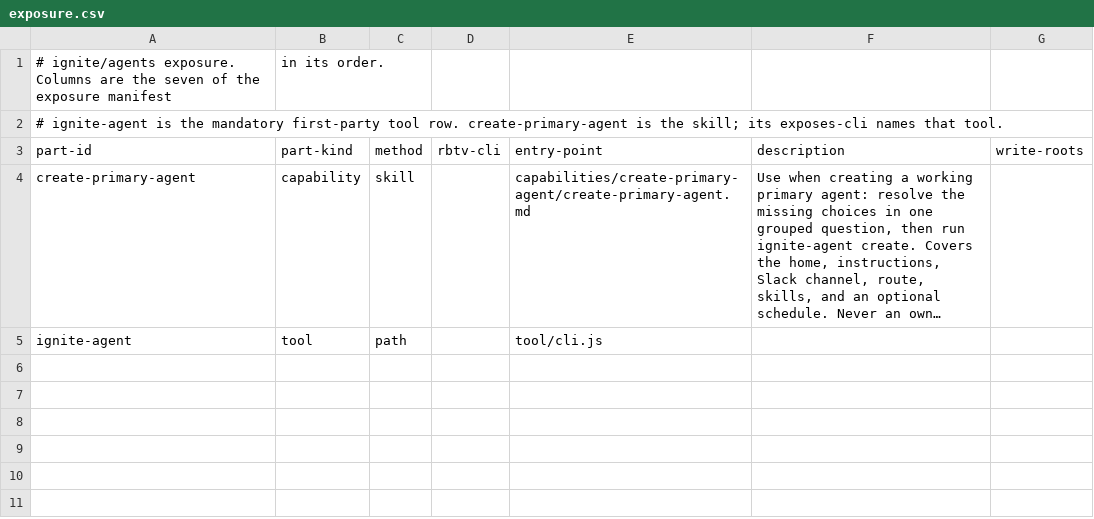
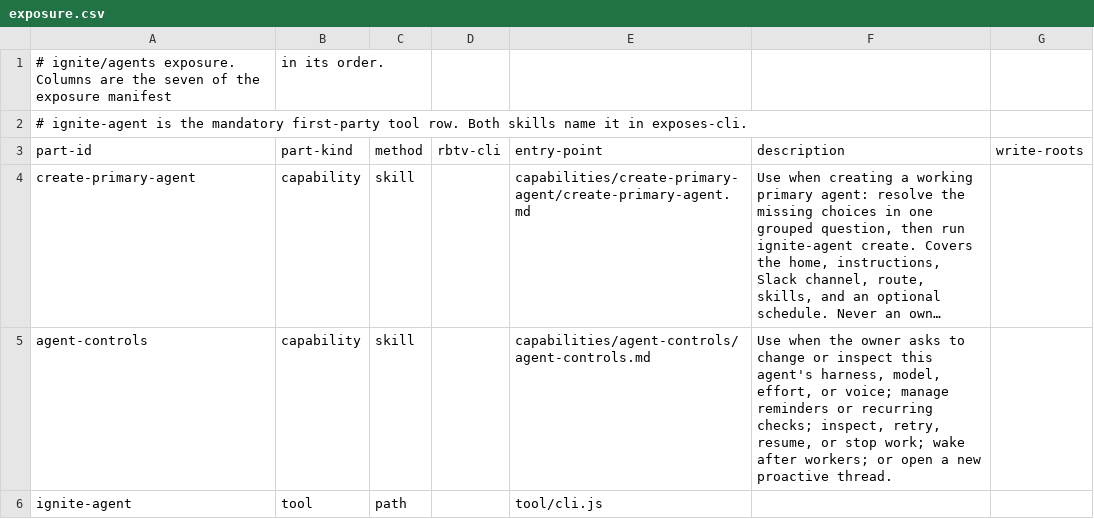
Before and after one commit to tecer-ai/rbtv, a CSV file: ignite/agents/exposure.csv, drawn as a sheet; long unchanged cells end in …; the diff names each change by its address in the sheet, - before the commit and + after, or states it on an @@ line.

Commit message:
feat(ignite): add agent controls skill

```diff
--- a/ignite/agents/exposure.csv
+++ b/ignite/agents/exposure.csv
-A2 (part-id): …tool row. create-primary-agent is the skill; its exposes-cli names that tool.
+A2 (part-id): …tool row. Both skills name it in exposes-cli.
+row 5: agent-controls | capability | skill |  | capabilities/agent-controls/agent-controls.md | Use when the owner asks to change or inspect this agent's harness, model, effort, or voice; manage reminders or recurring checks; inspect, retry, resume, or stop work; wake after workers; or open a new proactive thread.
```
Also changed, not shown: 5 other files.
